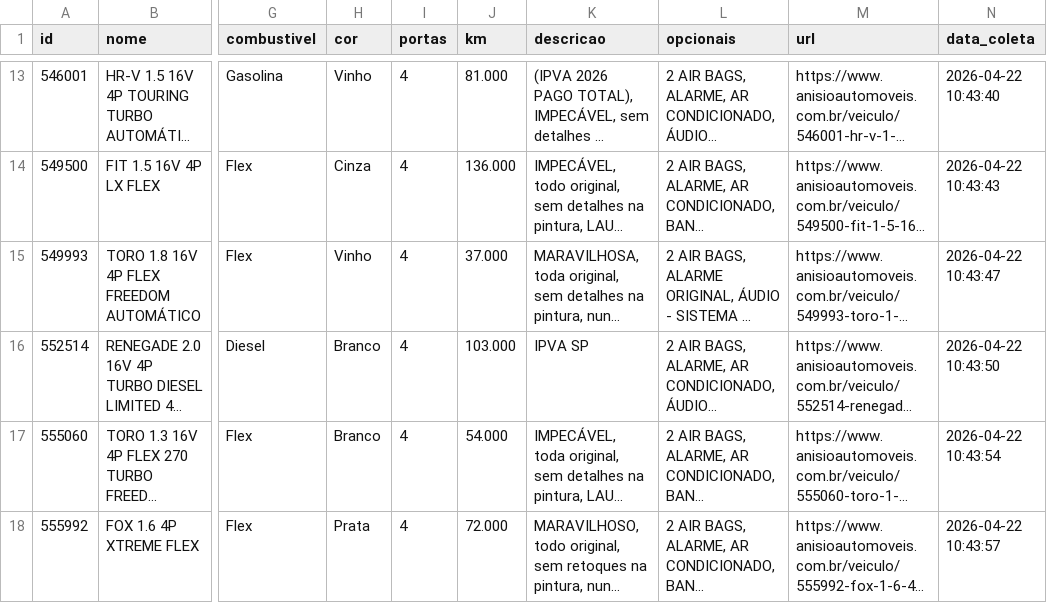
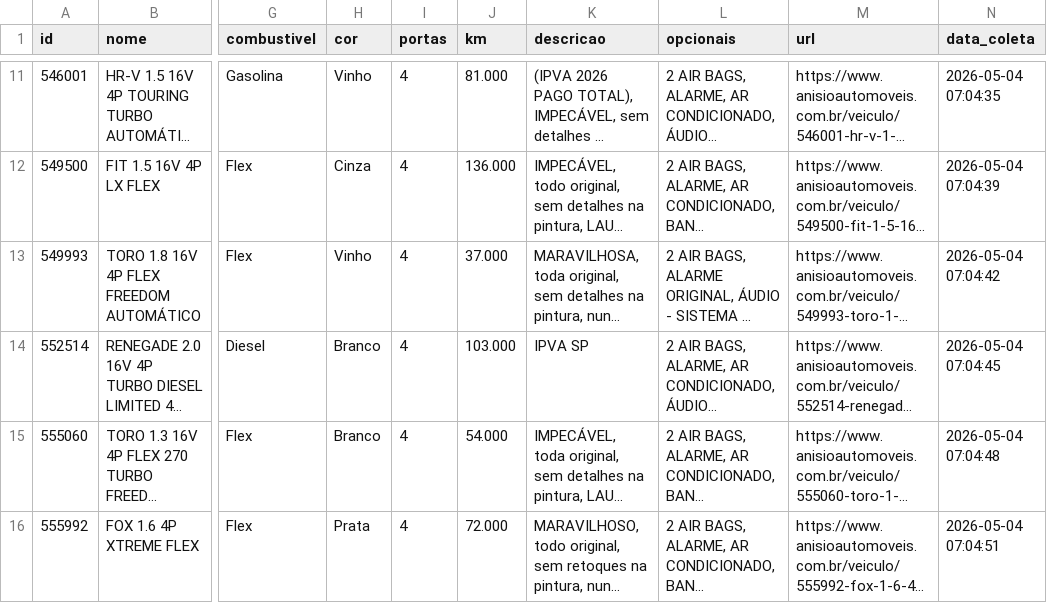
Before and after one commit to LucasPadula-Twelve/anisio-estoque, a CSV file: estoque_atual.csv, drawn as a sheet; only a part is shown, gaps mark what is left out; long unchanged cells end in …; addresses are those after the commit; the diff covers the shown part only; the diff names each change by its address in the sheet, - before the commit and + after, or states it on an @@ line.

Commit message:
Atualização automática do estoque - 04/05/2026 07:05

```diff
--- a/estoque_atual.csv
+++ b/estoque_atual.csv
-N11 (data_coleta): 2026-04-22 10:43:40
+N11 (data_coleta): 2026-05-04 07:04:35
-N12 (data_coleta): 2026-04-22 10:43:43
+N12 (data_coleta): 2026-05-04 07:04:39
-N13 (data_coleta): 2026-04-22 10:43:47
+N13 (data_coleta): 2026-05-04 07:04:42
-N14 (data_coleta): 2026-04-22 10:43:50
+N14 (data_coleta): 2026-05-04 07:04:45
-N15 (data_coleta): 2026-04-22 10:43:54
+N15 (data_coleta): 2026-05-04 07:04:48
-N16 (data_coleta): 2026-04-22 10:43:57
+N16 (data_coleta): 2026-05-04 07:04:51
```
Also changed, not shown: 6 added rows, 2 removed rows and 9 edited cells elsewhere in this file, 3 other files.
